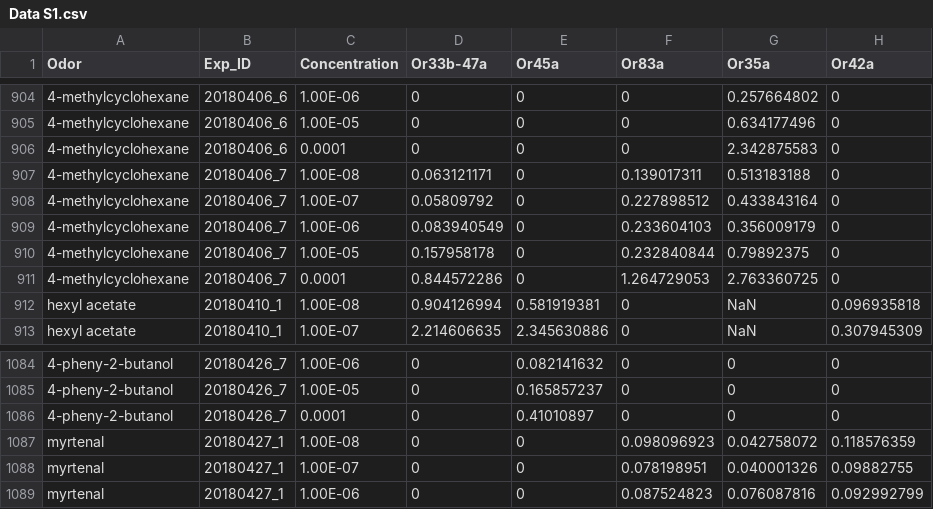
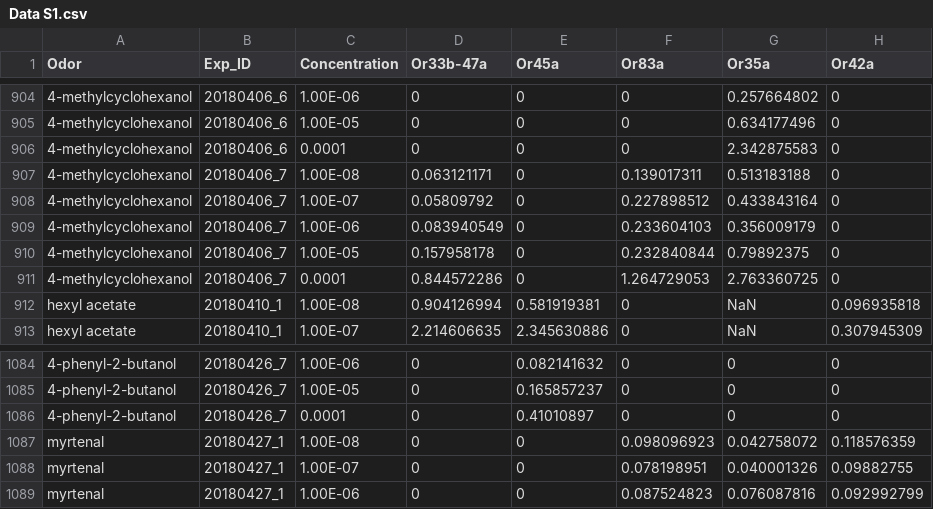
Before and after one commit to samuellab/Larval-ORN, a CSV file: Figure2/data/Data S1.csv, drawn as a sheet; only a part is shown, gaps mark what is left out; the diff covers the shown part only; the diff names each change by its address in the sheet, - before the commit and + after, or states it on an @@ line.

Commit message:
correct typos
correct typo of 4-methylcyclohexanol and 4-phenyl-2-butanol.

```diff
--- a/Figure2/data/Data S1.csv
+++ b/Figure2/data/Data S1.csv
-A904:A911 (Odor): 4-methylcyclohexane
+A904:A911 (Odor): 4-methylcyclohexanol
-A1084:A1086 (Odor): 4-pheny-2-butanol
+A1084:A1086 (Odor): 4-phenyl-2-butanol
```
Also changed, not shown: 54 edited cells elsewhere in this file.
